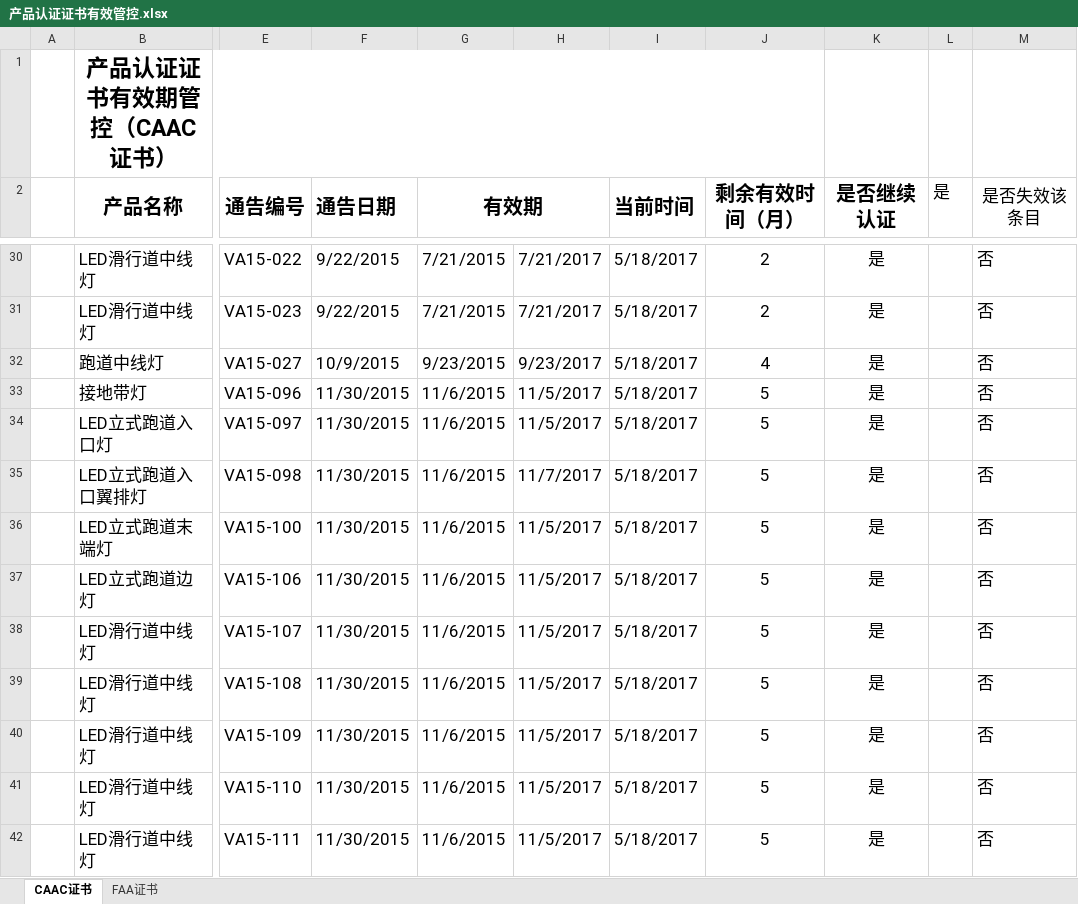
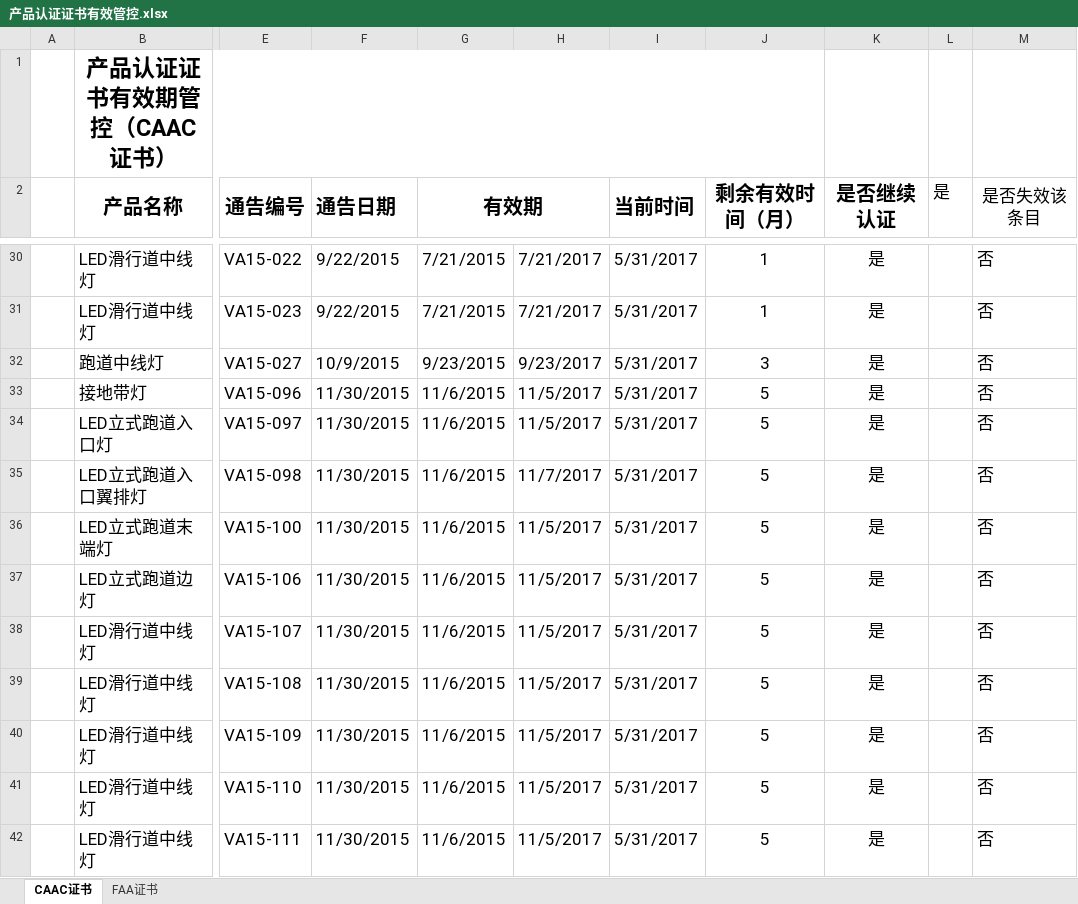
Before and after one commit to SherryJin321/ManageProduct, an Excel workbook: 产品认证证书有效管控.xlsx, sheet CAAC证书, drawn as a sheet; only a part is shown, gaps mark what is left out; values as stored, in another font and other column widths than the file's, no borders; conditional formats not drawn; the diff covers the shown part only; the diff names each change by its address in the sheet, - before the commit and + after, or states it on an @@ line.

```diff
--- a/产品认证证书有效管控.xlsx (sheet CAAC证书)
+++ b/产品认证证书有效管控.xlsx (sheet CAAC证书)
-I30:I42 (当前时间): 5/18/2017
+I30:I42 (当前时间): 5/31/2017
-J30:J31 (剩余有效时间（月）): 2
+J30:J31 (剩余有效时间（月）): 1
-J32 (剩余有效时间（月）): 4
+J32 (剩余有效时间（月）): 3
```
Also changed, not shown: 134 edited cells elsewhere in this sheet, sheet FAA证书, 产品认证证书有效期管控.xlsm.
